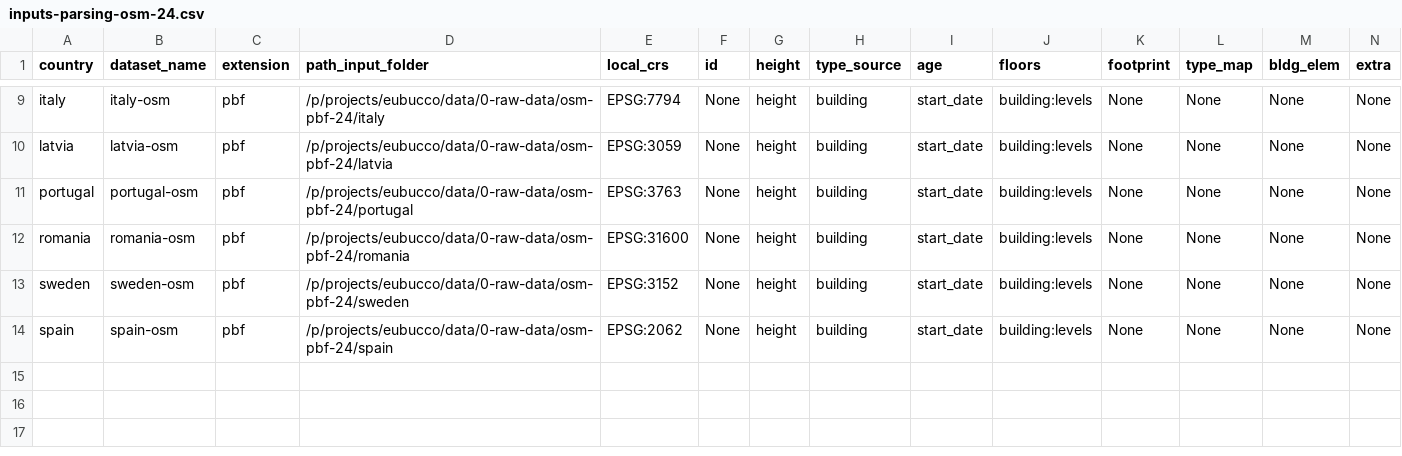
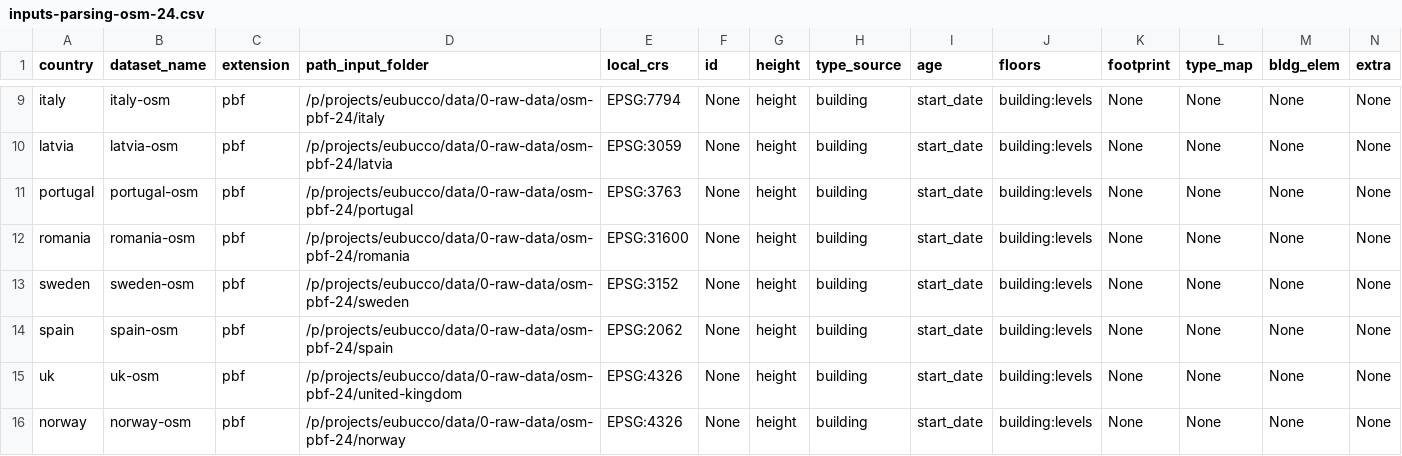
Before and after one commit to ai4up/eubucco, a CSV file: database/preprocessing/1-parsing/inputs-parsing-osm-24.csv, drawn as a sheet; only a part is shown, gaps mark what is left out; rows hold the shown columns only; the diff names each change by its address in the sheet, - before the commit and + after, or states it on an @@ line.

Commit message:
Parsing OSM and MSFT completed

```diff
--- a/database/preprocessing/1-parsing/inputs-parsing-osm-24.csv
+++ b/database/preprocessing/1-parsing/inputs-parsing-osm-24.csv
+row 15: uk | uk-osm | pbf | /p/projects/eubucco/data/0-raw-data/osm-pbf-24/united-kingdom | EPSG:4326 | None | height | building | start_date | building:levels | None | None | None | None
+row 16: norway | norway-osm | pbf | /p/projects/eubucco/data/0-raw-data/osm-pbf-24/norway | EPSG:4326 | None | height | building | start_date | building:levels | None | None | None | None
```
Also changed, not shown: database/preprocessing/1-parsing/inputs-parsing-microsoft.csv, 5 other files.
